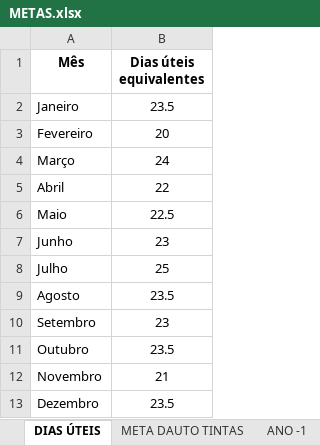
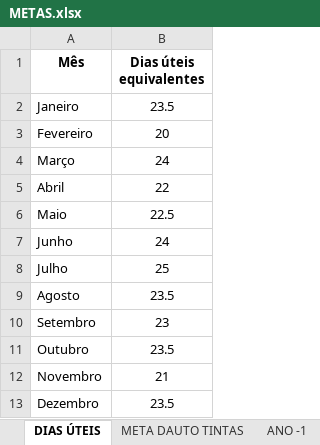
Before and after one commit to samfc-netizen/dashboard-vendas, an Excel workbook: METAS.xlsx, sheet DIAS ÚTEIS, drawn as a sheet; values as stored, in another font and other column widths than the file's, no borders; the diff names each change by its address in the sheet, - before the commit and + after, or states it on an @@ line.

Commit message:
Add files via upload

```diff
--- a/METAS.xlsx (sheet DIAS ÚTEIS)
+++ b/METAS.xlsx (sheet DIAS ÚTEIS)
-B7 (Dias úteis equivalentes): 23
+B7 (Dias úteis equivalentes): 24
```
